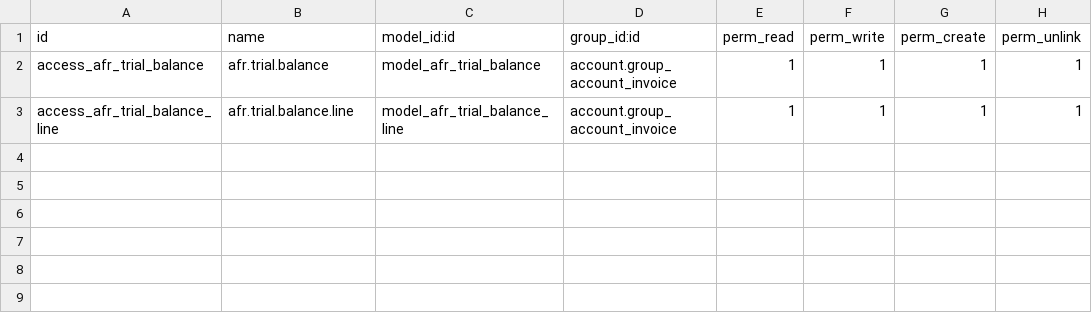
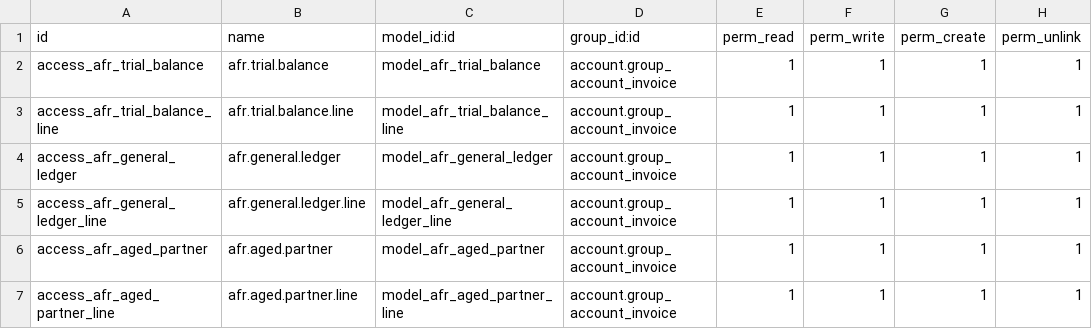
Before and after one commit to ahmedfarid2/community-plus-erp, a CSV file: addons/account_financial_reports_lite/security/ir.model.access.csv, drawn as a sheet.

```diff
--- a/addons/account_financial_reports_lite/security/ir.model.access.csv
+++ b/addons/account_financial_reports_lite/security/ir.model.access.csv
@@ -3 +3,5 @@ access_afr_trial_balance,afr.trial.balance,model_afr_trial_balance,account.group
 access_afr_trial_balance_line,afr.trial.balance.line,model_afr_trial_balance_line,account.group_account_invoice,1,1,1,1
+access_afr_general_ledger,afr.general.ledger,model_afr_general_ledger,account.group_account_invoice,1,1,1,1
+access_afr_general_ledger_line,afr.general.ledger.line,model_afr_general_ledger_line,account.group_account_invoice,1,1,1,1
+access_afr_aged_partner,afr.aged.partner,model_afr_aged_partner,account.group_account_invoice,1,1,1,1
+access_afr_aged_partner_line,afr.aged.partner.line,model_afr_aged_partner_line,account.group_account_invoice,1,1,1,1
```
Also changed, not shown: 6 other files.
